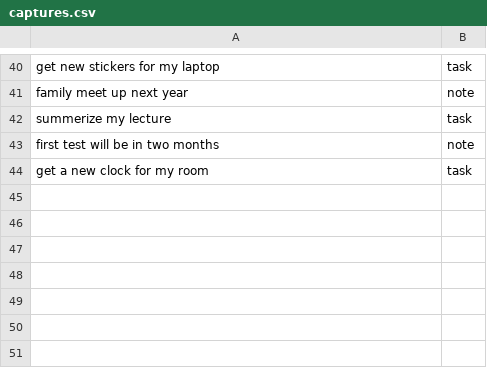
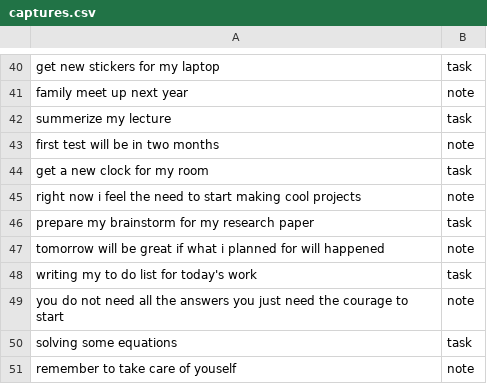
Before and after one commit to wissamn19/Nearline, a CSV file: ml/data/captures.csv, drawn as a sheet; only a part is shown, gaps mark what is left out.

Commit message:
new data

```diff
--- a/ml/data/captures.csv
+++ b/ml/data/captures.csv
@@ -44 +44,8 @@ first test will be in two months,note
 get a new clock for my room,task
+right now i feel the need to start making cool projects,note
+prepare my brainstorm for my research paper,task
+tomorrow will be great if what i planned for will happened,note
+writing my to do list for today's work,task
+you do not need all the answers you just need the courage to start,note
+solving some equations,task
+remember to take care of youself,note
```
